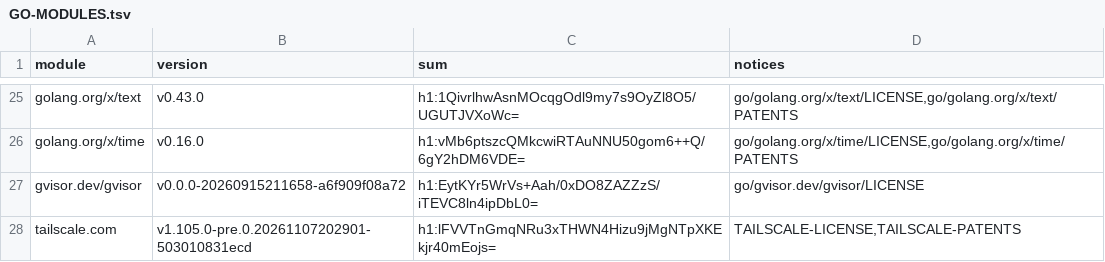
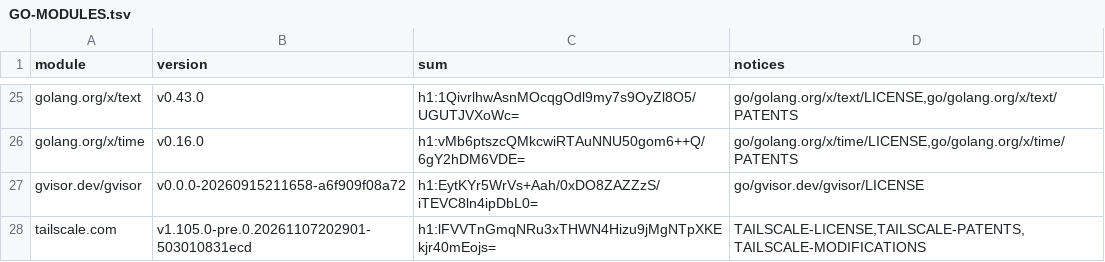
Before and after one commit to klethron-app/klethron-tsnet, a TSV file: tsnet/src/main/assets/klethron-tsnet/licenses/GO-MODULES.tsv, drawn as a sheet; only a part is shown, gaps mark what is left out.

```diff
--- a/tsnet/src/main/assets/klethron-tsnet/licenses/GO-MODULES.tsv
+++ b/tsnet/src/main/assets/klethron-tsnet/licenses/GO-MODULES.tsv
@@ -27,2 +27,2 @@ golang.org/x/time	v0.16.0	h1:vMb6ptszcQMkcwiRTAuNNU50gom6++Q/6gY2hDM6VDE=	go/gol
 gvisor.dev/gvisor	v0.0.0-20260915211658-a6f909f08a72	h1:EytKYr5WrVs+Aah/0xDO8ZAZZzS/iTEVC8ln4ipDbL0=	go/gvisor.dev/gvisor/LICENSE
-tailscale.com	v1.105.0-pre.0.20261107202901-503010831ecd	h1:lFVVTnGmqNRu3xTHWN4Hizu9jMgNTpXKEkjr40mEojs=	TAILSCALE-LICENSE,TAILSCALE-PATENTS
+tailscale.com	v1.105.0-pre.0.20261107202901-503010831ecd	h1:lFVVTnGmqNRu3xTHWN4Hizu9jMgNTpXKEkjr40mEojs=	TAILSCALE-LICENSE,TAILSCALE-PATENTS,TAILSCALE-MODIFICATIONS
```
Also changed, not shown: 12 other files.
